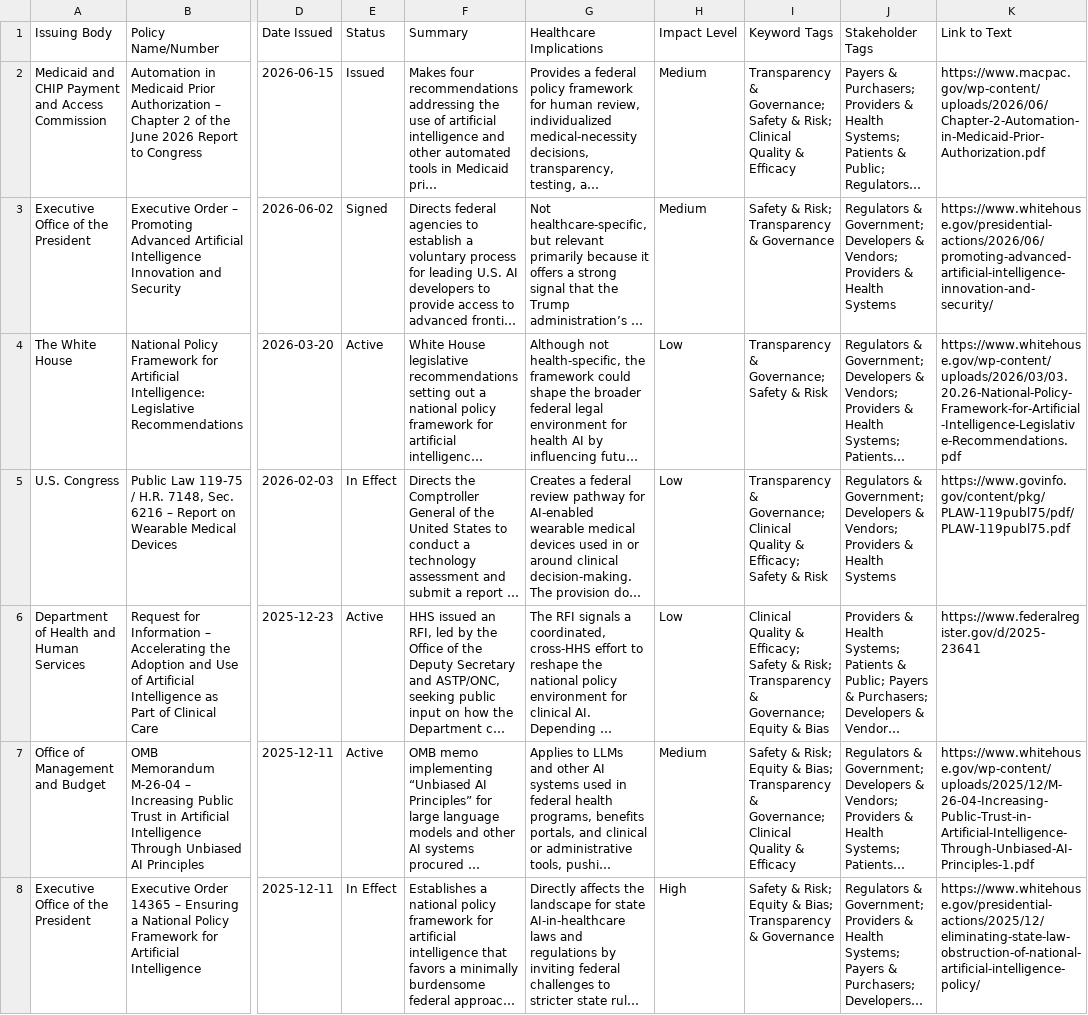
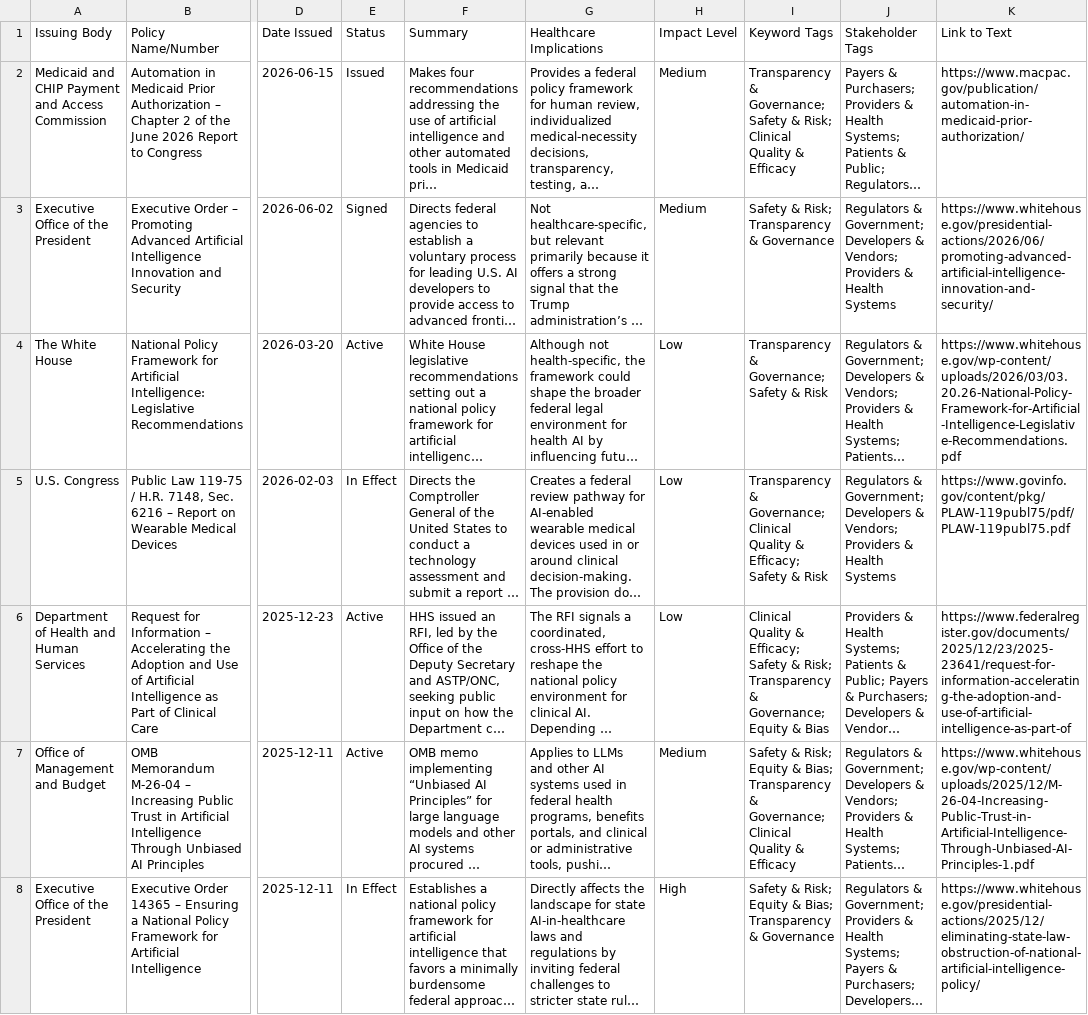
Before and after one commit to willmoss718/hapi-0, a CSV file: src/assets/federal-policies.csv, drawn as a sheet; only a part is shown, gaps mark what is left out; long unchanged cells end in …; the diff covers the shown part only; the diff names each change by its address in the sheet, - before the commit and + after, or states it on an @@ line.

```diff
--- a/src/assets/federal-policies.csv
+++ b/src/assets/federal-policies.csv
-K2 (Link to Text): https://www.macpac.gov/wp-content/uploads/2026/06/Chapter-2-Automation-in-Medicaid-Prior-Authorization.pdf
+K2 (Link to Text): https://www.macpac.gov/publication/automation-in-medicaid-prior-authorization/
-K6 (Link to Text): https://www.federalregister.gov/d/2025-23641
+K6 (Link to Text): https://www.federalregister.gov/documents/2025/12/23/2025-23641/request-for-information-accelerating-the-adoption-and-use-of-artificial-intelligence-as-part-of
```
Also changed, not shown: 1 removed row and 4 edited cells elsewhere in this file, src/assets/international-frameworks.csv, src/assets/sector-specific-regulations.csv, 2 other files.
